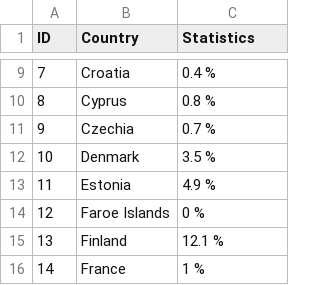
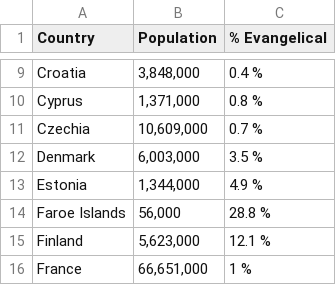
Before and after one commit to IgorVremea/EvanghelicalStatistics_IIPC, a CSV file: src/main/resources/data/data.csv, drawn as a sheet; only a part is shown, gaps mark what is left out; removed rows and columns are numbered as before the commit, all else as after; the diff covers the shown part only; the diff names each change by its address in the sheet, - before the commit and + after, or states it on an @@ line.

Commit message:
+ Discription, - class Statistics, + save to CSV

```diff
--- a/src/main/resources/data/data.csv
+++ b/src/main/resources/data/data.csv
-column A (ID), rows 9-16: 7 | 8 | 9 | 10 | 11 | 12 | 13 | 14
+column B (Population), rows 9-16: 3,848,000 | 1,371,000 | 10,609,000 | 6,003,000 | 1,344,000 | 56,000 | 5,623,000 | 66,651,000
-C1: Statistics
+C1: % Evangelical
-C14 (% Evangelical): 0 %
+C14 (% Evangelical): 28.8 %
```
Also changed, not shown: 10 added rows and 4 edited cells elsewhere in this file, 7 other files.
